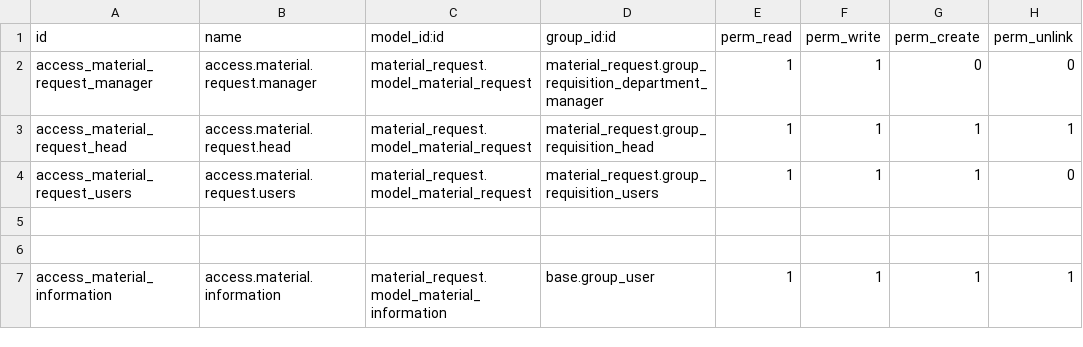
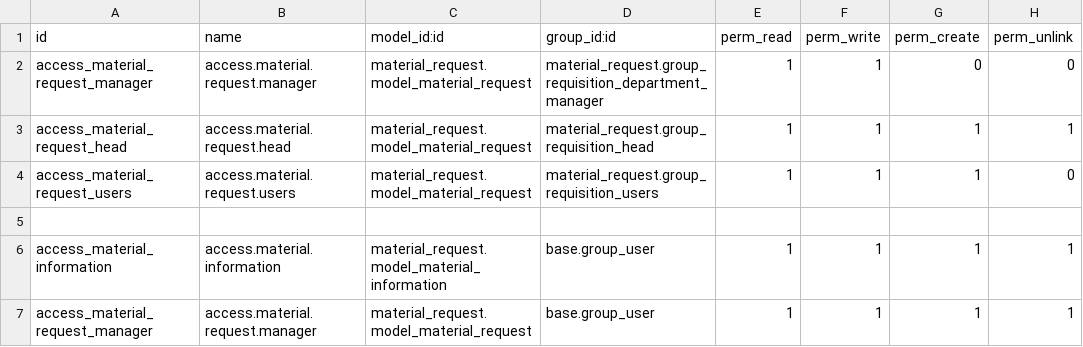
Before and after one commit to fidha-shabeer/odoo_19, a CSV file: material_request/security/ir.model.access.csv, drawn as a sheet.

```diff
--- a/material_request/security/ir.model.access.csv
+++ b/material_request/security/ir.model.access.csv
@@ -5,3 +5,3 @@ access_material_request_users,access.material.request.users,material_request.mod
 
-
 access_material_information,access.material.information,material_request.model_material_information,base.group_user,1,1,1,1
+access_material_request_manager,access.material.request.manager,material_request.model_material_request,base.group_user,1,1,1,1
```
Also changed, not shown: 6 other files.
